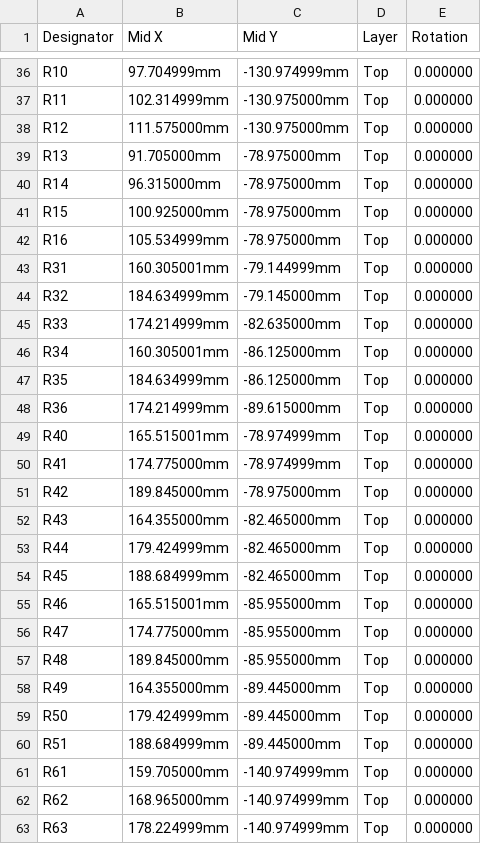
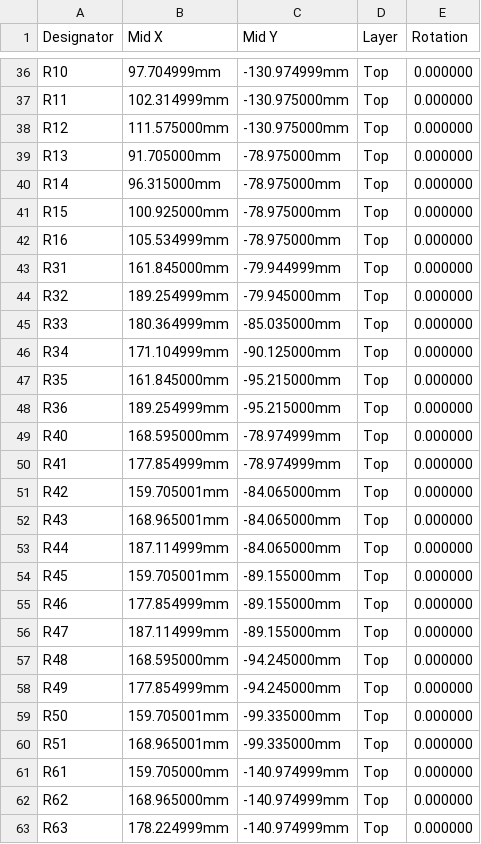
Before and after one commit to ColumbiaGadgetWorks/scorbot, a CSV file: hardware/scorbot-controller/fab/jlc_cpl.csv, drawn as a sheet; only a part is shown, gaps mark what is left out; the diff covers the shown part only.

```diff
--- a/hardware/scorbot-controller/fab/jlc_cpl.csv
+++ b/hardware/scorbot-controller/fab/jlc_cpl.csv
@@ -42,20 +42,20 @@ R15,100.925000mm,-78.975000mm,Top,0.000000
 R16,105.534999mm,-78.975000mm,Top,0.000000
-R31,160.305001mm,-79.144999mm,Top,0.000000
-R32,184.634999mm,-79.145000mm,Top,0.000000
-R33,174.214999mm,-82.635000mm,Top,0.000000
-R34,160.305001mm,-86.125000mm,Top,0.000000
-R35,184.634999mm,-86.125000mm,Top,0.000000
-R36,174.214999mm,-89.615000mm,Top,0.000000
-R40,165.515001mm,-78.974999mm,Top,0.000000
-R41,174.775000mm,-78.974999mm,Top,0.000000
-R42,189.845000mm,-78.975000mm,Top,0.000000
-R43,164.355000mm,-82.465000mm,Top,0.000000
-R44,179.424999mm,-82.465000mm,Top,0.000000
-R45,188.684999mm,-82.465000mm,Top,0.000000
-R46,165.515001mm,-85.955000mm,Top,0.000000
-R47,174.775000mm,-85.955000mm,Top,0.000000
-R48,189.845000mm,-85.955000mm,Top,0.000000
-R49,164.355000mm,-89.445000mm,Top,0.000000
-R50,179.424999mm,-89.445000mm,Top,0.000000
-R51,188.684999mm,-89.445000mm,Top,0.000000
+R31,161.845000mm,-79.944999mm,Top,0.000000
+R32,189.254999mm,-79.945000mm,Top,0.000000
+R33,180.364999mm,-85.035000mm,Top,0.000000
+R34,171.104999mm,-90.125000mm,Top,0.000000
+R35,161.845000mm,-95.215000mm,Top,0.000000
+R36,189.254999mm,-95.215000mm,Top,0.000000
+R40,168.595000mm,-78.974999mm,Top,0.000000
+R41,177.854999mm,-78.974999mm,Top,0.000000
+R42,159.705001mm,-84.065000mm,Top,0.000000
+R43,168.965001mm,-84.065000mm,Top,0.000000
+R44,187.114999mm,-84.065000mm,Top,0.000000
+R45,159.705001mm,-89.155000mm,Top,0.000000
+R46,177.854999mm,-89.155000mm,Top,0.000000
+R47,187.114999mm,-89.155000mm,Top,0.000000
+R48,168.595000mm,-94.245000mm,Top,0.000000
+R49,177.854999mm,-94.245000mm,Top,0.000000
+R50,159.705001mm,-99.335000mm,Top,0.000000
+R51,168.965001mm,-99.335000mm,Top,0.000000
 R61,159.705000mm,-140.974999mm,Top,0.000000
```
Also changed, not shown: 22 edited cells elsewhere in this file, hardware/scorbot-controller/bom.csv, hardware/scorbot-controller/fab/jlc_bom.csv, 37 other files.
